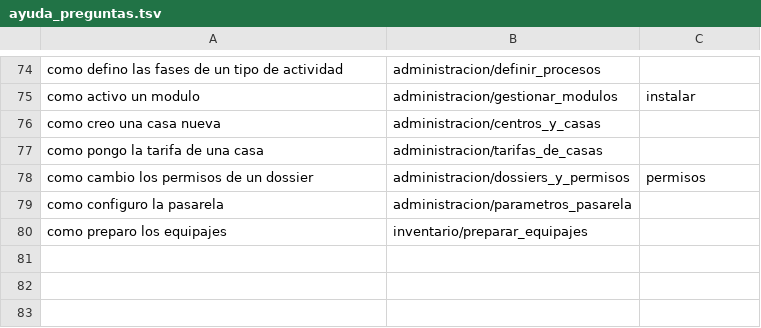
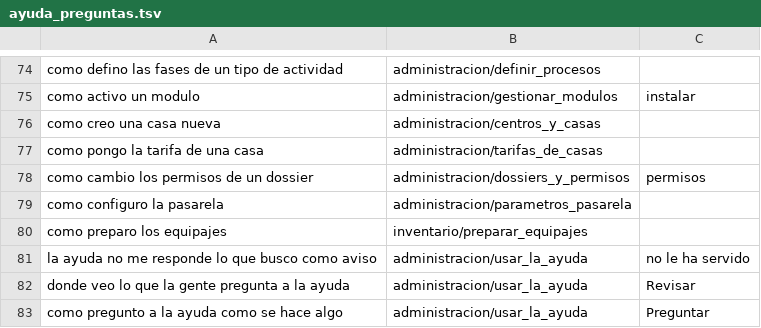
Before and after one commit to olvidio/orbix, a TSV file: tools/audit/ayuda_preguntas.tsv, drawn as a sheet; only a part is shown, gaps mark what is left out; the diff names each change by its address in the sheet, - before the commit and + after, or states it on an @@ line.

```diff
--- a/tools/audit/ayuda_preguntas.tsv
+++ b/tools/audit/ayuda_preguntas.tsv
+row 81: la ayuda no me responde lo que busco como aviso | administracion/usar_la_ayuda | no le ha servido
+row 82: donde veo lo que la gente pregunta a la ayuda | administracion/usar_la_ayuda | Revisar
+row 83: como pregunto a la ayuda como se hace algo | administracion/usar_la_ayuda | Preguntar
```
Also changed, not shown: 47 other files.
